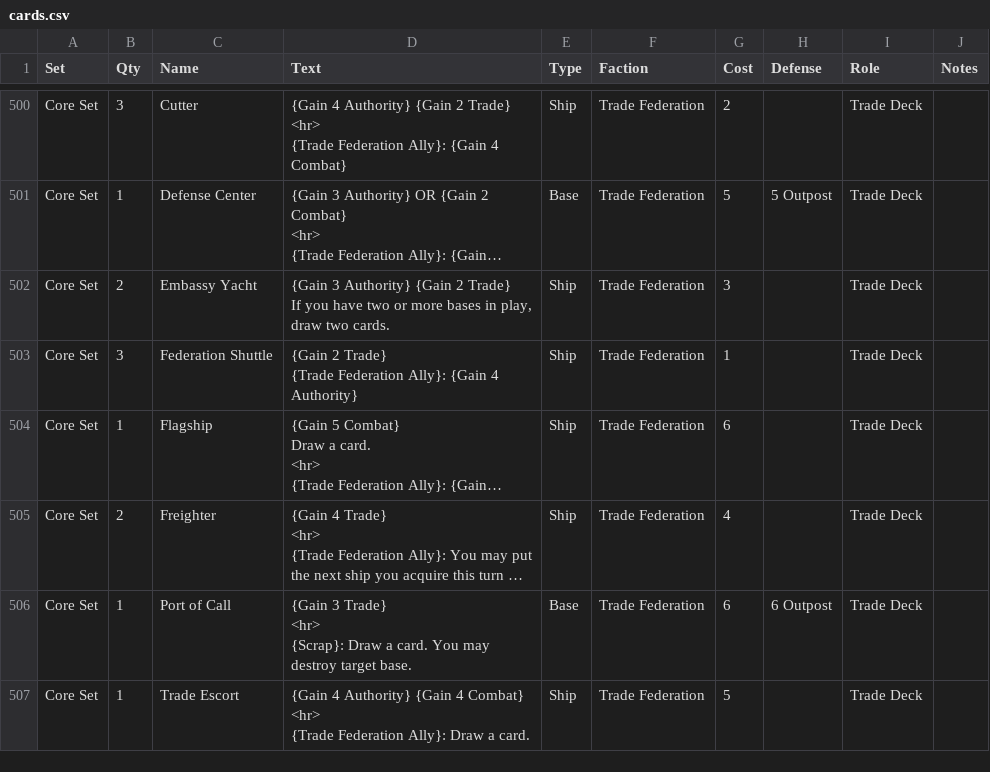
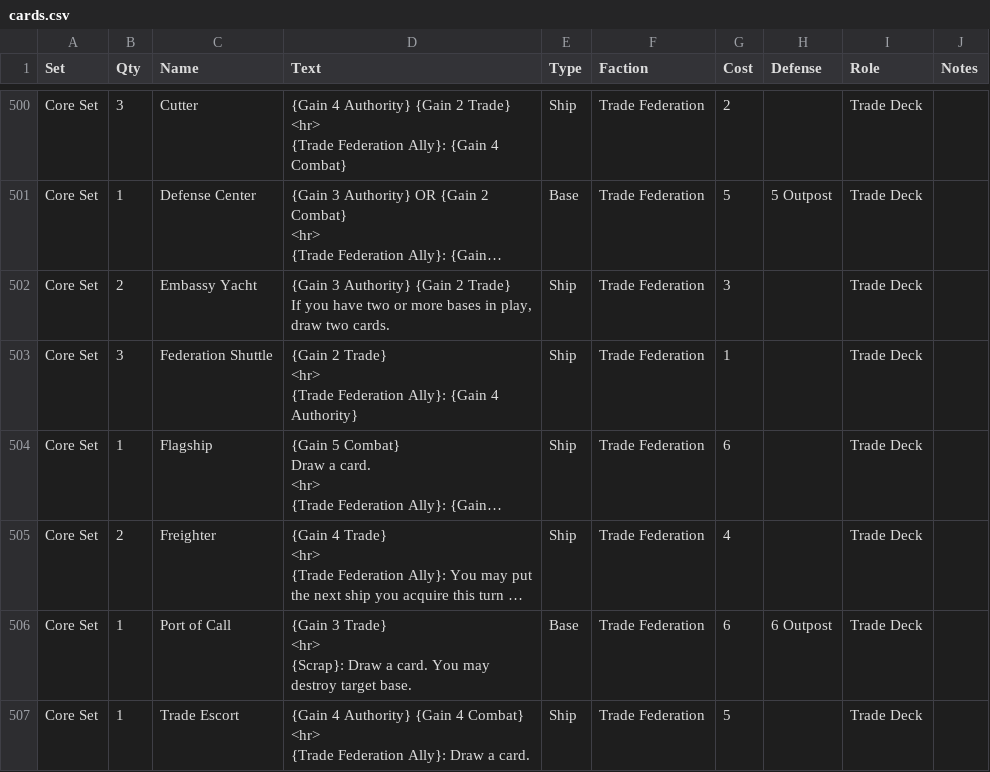
Before and after one commit to TimStewartJ/space-deck-builder, a CSV file: data/cards.csv, drawn as a sheet; only a part is shown, gaps mark what is left out; long unchanged cells end in …; ↵ is a line break in a cell; the diff names each change by its address in the sheet, - before the commit and + after, or states it on an @@ line.

Commit message:
add missing hr tag to Federation Shuttle card

```diff
--- a/data/cards.csv
+++ b/data/cards.csv
-D503 (Text): …2 Trade} ↵ {Trade Federation…
+D503 (Text): …2 Trade} ↵ <hr> ↵ {Trade Federation…
```
